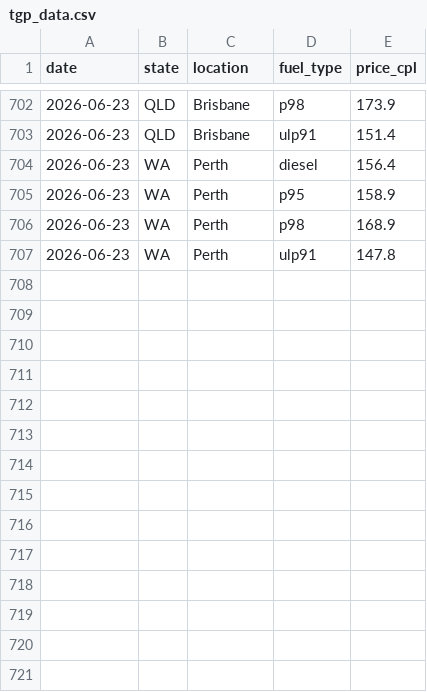
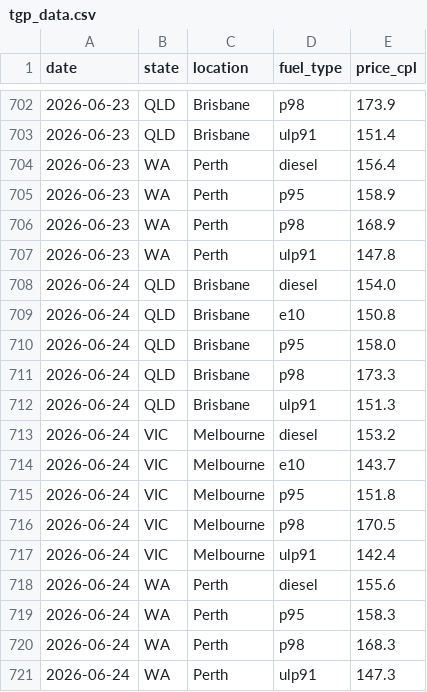
Before and after one commit to nwbort/tgp-atlas, a CSV file: tgp_data.csv, drawn as a sheet; only a part is shown, gaps mark what is left out; the diff names each change by its address in the sheet, - before the commit and + after, or states it on an @@ line.

```diff
--- a/tgp_data.csv
+++ b/tgp_data.csv
+row 708: 2026-06-24 | QLD | Brisbane | diesel | 154.0
+row 709: 2026-06-24 | QLD | Brisbane | e10 | 150.8
+row 710: 2026-06-24 | QLD | Brisbane | p95 | 158.0
+row 711: 2026-06-24 | QLD | Brisbane | p98 | 173.3
+row 712: 2026-06-24 | QLD | Brisbane | ulp91 | 151.3
+row 713: 2026-06-24 | VIC | Melbourne | diesel | 153.2
+row 714: 2026-06-24 | VIC | Melbourne | e10 | 143.7
+row 715: 2026-06-24 | VIC | Melbourne | p95 | 151.8
+row 716: 2026-06-24 | VIC | Melbourne | p98 | 170.5
+row 717: 2026-06-24 | VIC | Melbourne | ulp91 | 142.4
+row 718: 2026-06-24 | WA | Perth | diesel | 155.6
+row 719: 2026-06-24 | WA | Perth | p95 | 158.3
+row 720: 2026-06-24 | WA | Perth | p98 | 168.3
+row 721: 2026-06-24 | WA | Perth | ulp91 | 147.3
```
Also changed, not shown: tgp-atlas-current.csv, tgp-atlas-history.csv, 1 other file.
